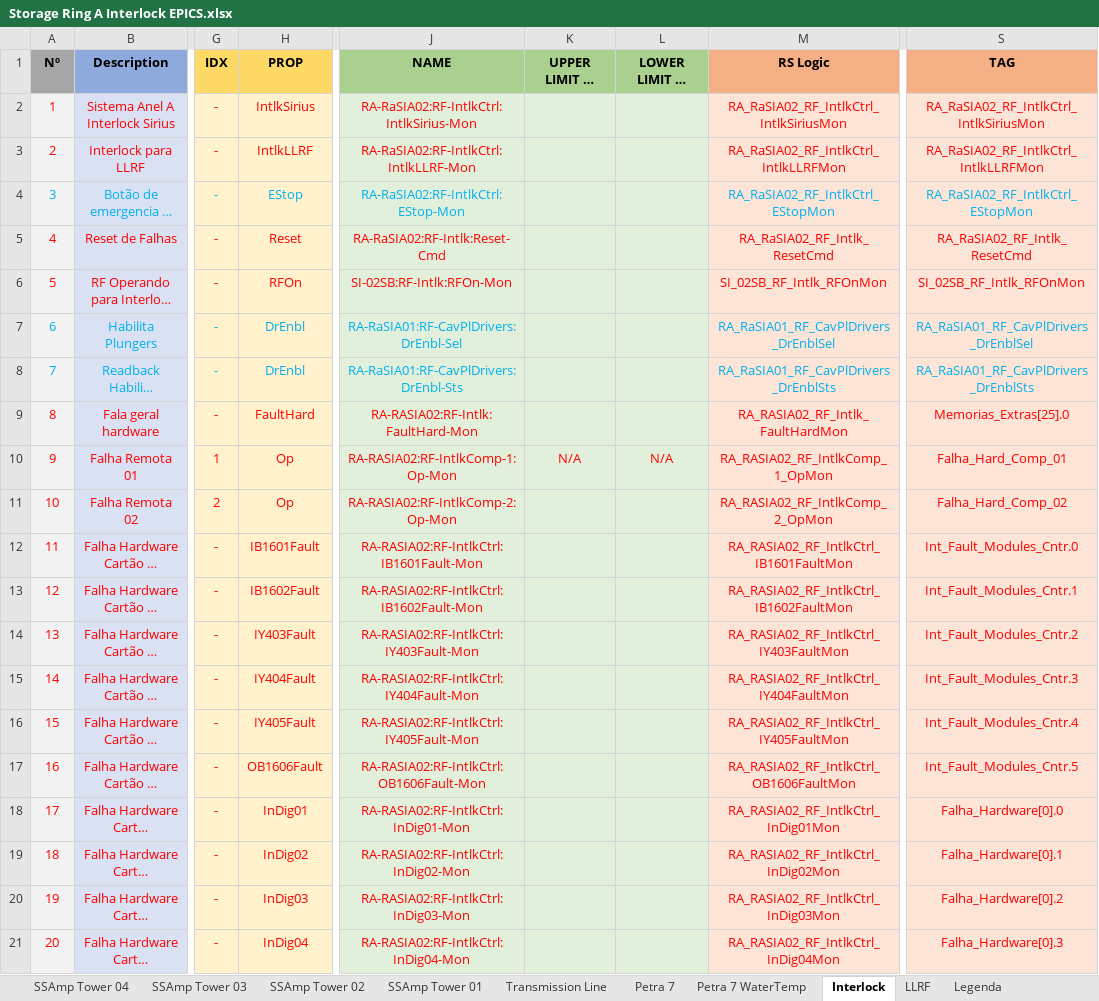
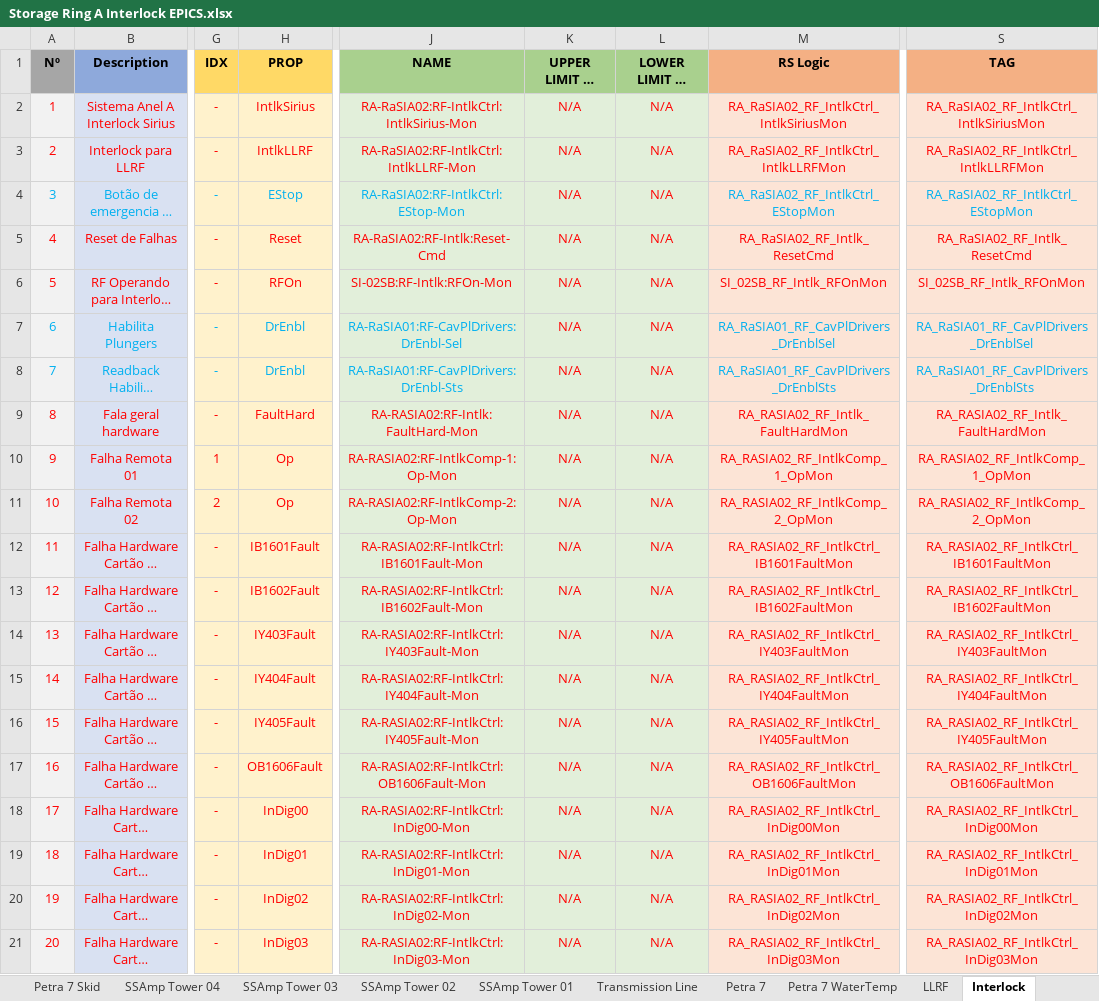
Before and after one commit to lnls-sirius/etherip-ioc, an Excel workbook: etc/Storage Ring A Interlock EPICS.xlsx, sheet Interlock, drawn as a sheet; only a part is shown, gaps mark what is left out; long unchanged cells end in …; values as stored, in another font and other column widths than the file's, no borders; table styles not drawn; the diff covers the shown part only; the diff names each change by its address in the sheet, - before the commit and + after, or states it on an @@ line.

Commit message:
update si spreadsheet

```diff
--- a/etc/Storage Ring A Interlock EPICS.xlsx (sheet Interlock)
+++ b/etc/Storage Ring A Interlock EPICS.xlsx (sheet Interlock)
+sheet tab: Petra 7 Skid
@@ sheet tab order changed: Petra 7 Skid | SSAmp Tower 04 | SSAmp Tower 03 | SSAmp Tower 02 | SSAmp Tower 01 | Transmission Line | Petra 7 | Petra 7 WaterTemp | LLRF | Interlock @@
-K2:K9 (UPPER LIMIT PV NAME): (empty)
+K2:K9 (UPPER LIMIT PV NAME): N/A
-L2:L9 (LOWER LIMIT PV NAME): (empty)
+L2:L9 (LOWER LIMIT PV NAME): N/A
-S9 (TAG): Memorias_Extras[25].0
+S9 (TAG): RA_RASIA02_RF_Intlk_FaultHardMon
-S10 (TAG): Falha_Hard_Comp_01
+S10 (TAG): RA_RASIA02_RF_IntlkComp_1_OpMon
-K11:K21 (UPPER LIMIT PV NAME): (empty)
+K11:K21 (UPPER LIMIT PV NAME): N/A
-L11:L21 (LOWER LIMIT PV NAME): (empty)
+L11:L21 (LOWER LIMIT PV NAME): N/A
-S11 (TAG): Falha_Hard_Comp_02
+S11 (TAG): RA_RASIA02_RF_IntlkComp_2_OpMon
-S12 (TAG): Int_Fault_Modules_Cntr.0
+S12 (TAG): RA_RASIA02_RF_IntlkCtrl_IB1601FaultMon
-S13 (TAG): Int_Fault_Modules_Cntr.1
+S13 (TAG): RA_RASIA02_RF_IntlkCtrl_IB1602FaultMon
-S14 (TAG): Int_Fault_Modules_Cntr.2
+S14 (TAG): RA_RASIA02_RF_IntlkCtrl_IY403FaultMon
-S15 (TAG): Int_Fault_Modules_Cntr.3
+S15 (TAG): RA_RASIA02_RF_IntlkCtrl_IY404FaultMon
-S16 (TAG): Int_Fault_Modules_Cntr.4
+S16 (TAG): RA_RASIA02_RF_IntlkCtrl_IY405FaultMon
-S17 (TAG): Int_Fault_Modules_Cntr.5
+S17 (TAG): RA_RASIA02_RF_IntlkCtrl_OB1606FaultMon
-H18 (PROP): InDig01
+H18 (PROP): InDig00
-J18 (NAME): RA-RASIA02:RF-IntlkCtrl:InDig01-Mon
+J18 (NAME): RA-RASIA02:RF-IntlkCtrl:InDig00-Mon
-M18 (RS Logic): RA_RASIA02_RF_IntlkCtrl_InDig01Mon
+M18 (RS Logic): RA_RASIA02_RF_IntlkCtrl_InDig00Mon
-S18 (TAG): Falha_Hardware[0].0
+S18 (TAG): RA_RASIA02_RF_IntlkCtrl_InDig00Mon
-H19 (PROP): InDig02
+H19 (PROP): InDig01
-J19 (NAME): RA-RASIA02:RF-IntlkCtrl:InDig02-Mon
+J19 (NAME): RA-RASIA02:RF-IntlkCtrl:InDig01-Mon
-M19 (RS Logic): RA_RASIA02_RF_IntlkCtrl_InDig02Mon
+M19 (RS Logic): RA_RASIA02_RF_IntlkCtrl_InDig01Mon
-S19 (TAG): Falha_Hardware[0].1
+S19 (TAG): RA_RASIA02_RF_IntlkCtrl_InDig01Mon
-H20 (PROP): InDig03
+H20 (PROP): InDig02
-J20 (NAME): RA-RASIA02:RF-IntlkCtrl:InDig03-Mon
+J20 (NAME): RA-RASIA02:RF-IntlkCtrl:InDig02-Mon
-M20 (RS Logic): RA_RASIA02_RF_IntlkCtrl_InDig03Mon
+M20 (RS Logic): RA_RASIA02_RF_IntlkCtrl_InDig02Mon
-S20 (TAG): Falha_Hardware[0].2
+S20 (TAG): RA_RASIA02_RF_IntlkCtrl_InDig02Mon
-H21 (PROP): InDig04
+H21 (PROP): InDig03
-J21 (NAME): RA-RASIA02:RF-IntlkCtrl:InDig04-Mon
+J21 (NAME): RA-RASIA02:RF-IntlkCtrl:InDig03-Mon
-M21 (RS Logic): RA_RASIA02_RF_IntlkCtrl_InDig04Mon
+M21 (RS Logic): RA_RASIA02_RF_IntlkCtrl_InDig03Mon
-S21 (TAG): Falha_Hardware[0].3
+S21 (TAG): RA_RASIA02_RF_IntlkCtrl_InDig03Mon
```
Also changed, not shown: 1200 edited cells elsewhere in this sheet, 3 other files.
